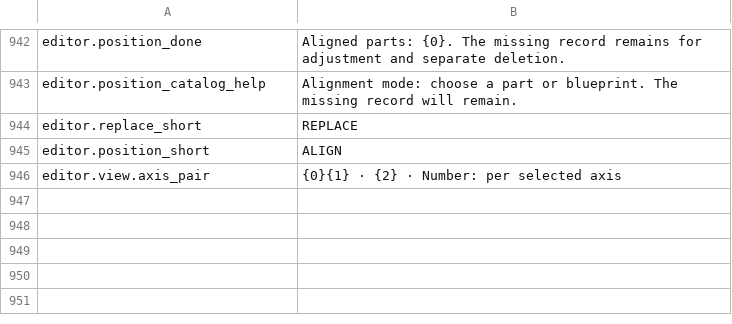
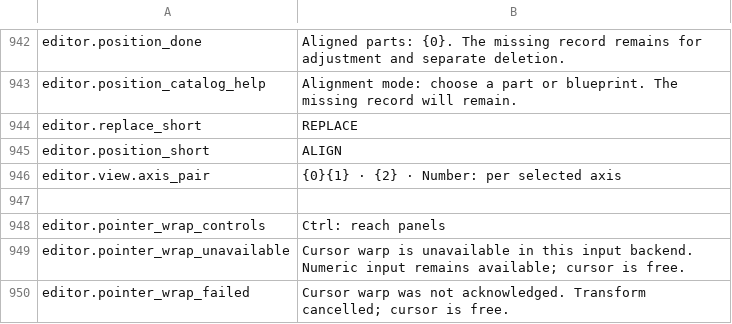
Before and after one commit to MaikiOS/BuildWorks, a TSV file: src/BuildWorks/Translations/English.tsv, drawn as a sheet; only a part is shown, gaps mark what is left out.

```diff
--- a/src/BuildWorks/Translations/English.tsv
+++ b/src/BuildWorks/Translations/English.tsv
@@ -946 +946,5 @@ editor.position_short	ALIGN
 editor.view.axis_pair	{0}{1} · {2} · Number: per selected axis
+
+editor.pointer_wrap_controls	Ctrl: reach panels
+editor.pointer_wrap_unavailable	Cursor warp is unavailable in this input backend. Numeric input remains available; cursor is free.
+editor.pointer_wrap_failed	Cursor warp was not acknowledged. Transform cancelled; cursor is free.
```
Also changed, not shown: src/BuildWorks/Translations/Russian.tsv, 7 other files.
